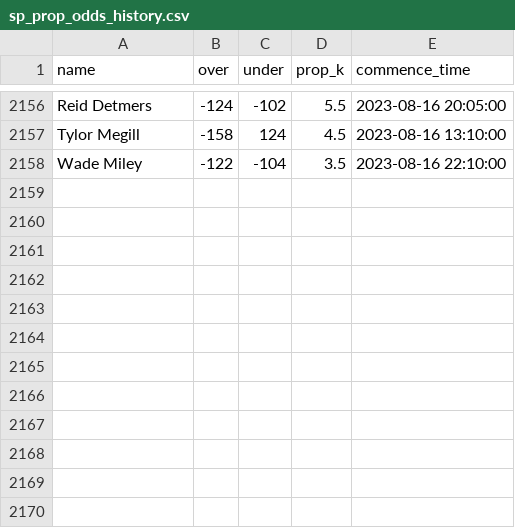
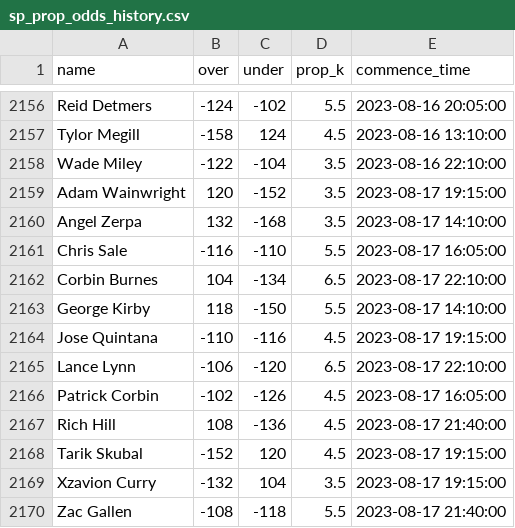
Before and after one commit to amaizehayes/sp-k-prediction-app, a CSV file: output/sp_prop_odds_history.csv, drawn as a sheet; only a part is shown, gaps mark what is left out.

```diff
--- a/output/sp_prop_odds_history.csv
+++ b/output/sp_prop_odds_history.csv
@@ -2158 +2158,13 @@ Tylor Megill,-158,124,4.5,2023-08-16 13:10:00
 Wade Miley,-122,-104,3.5,2023-08-16 22:10:00
+Adam Wainwright,120,-152,3.5,2023-08-17 19:15:00
+Angel Zerpa,132,-168,3.5,2023-08-17 14:10:00
+Chris Sale,-116,-110,5.5,2023-08-17 16:05:00
+Corbin Burnes,104,-134,6.5,2023-08-17 22:10:00
+George Kirby,118,-150,5.5,2023-08-17 14:10:00
+Jose Quintana,-110,-116,4.5,2023-08-17 19:15:00
+Lance Lynn,-106,-120,6.5,2023-08-17 22:10:00
+Patrick Corbin,-102,-126,4.5,2023-08-17 16:05:00
+Rich Hill,108,-136,4.5,2023-08-17 21:40:00
+Tarik Skubal,-152,120,4.5,2023-08-17 19:15:00
+Xzavion Curry,-132,104,3.5,2023-08-17 19:15:00
+Zac Gallen,-108,-118,5.5,2023-08-17 21:40:00
```
Also changed, not shown: output/probable_starter_history.csv, output/probable_starter_today.csv, 11 other files.
